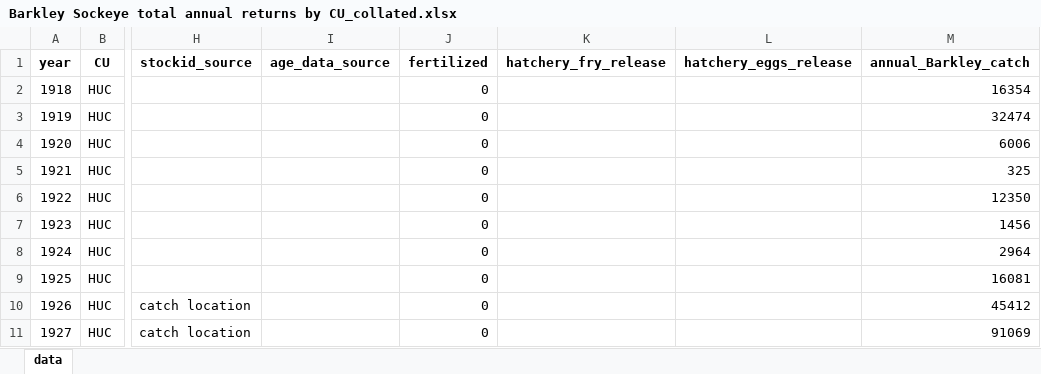
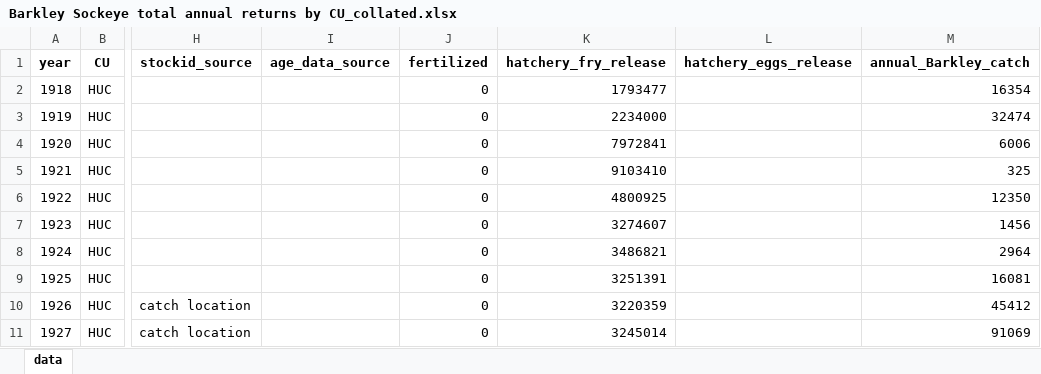
Before and after one commit to SCA-stock-assess/Barkley-Sk-CSAS, an Excel workbook: 3. outputs/Total return time series/Barkley Sockeye total annual returns by CU_collated.xlsx, sheet data, drawn as a sheet; only a part is shown, gaps mark what is left out; values as stored, in another font and other column widths than the file's, no borders; the diff covers the shown part only; the diff names each change by its address in the sheet, - before the commit and + after, or states it on an @@ line.

Commit message:
update estimated total annual returns out file

```diff
--- a/3. outputs/Total return time series/Barkley Sockeye total annual returns by CU_collated.xlsx (sheet data)
+++ b/3. outputs/Total return time series/Barkley Sockeye total annual returns by CU_collated.xlsx (sheet data)
-K2 (hatchery_fry_release): (empty)
+K2 (hatchery_fry_release): 1793477
-K3 (hatchery_fry_release): (empty)
+K3 (hatchery_fry_release): 2234000
-K4 (hatchery_fry_release): (empty)
+K4 (hatchery_fry_release): 7972841
-K5 (hatchery_fry_release): (empty)
+K5 (hatchery_fry_release): 9103410
-K6 (hatchery_fry_release): (empty)
+K6 (hatchery_fry_release): 4800925
-K7 (hatchery_fry_release): (empty)
+K7 (hatchery_fry_release): 3274607
-K8 (hatchery_fry_release): (empty)
+K8 (hatchery_fry_release): 3486821
-K9 (hatchery_fry_release): (empty)
+K9 (hatchery_fry_release): 3251391
-K10 (hatchery_fry_release): (empty)
+K10 (hatchery_fry_release): 3220359
-K11 (hatchery_fry_release): (empty)
+K11 (hatchery_fry_release): 3245014
```
Also changed, not shown: 1 added row and 18 edited cells elsewhere in this sheet.
